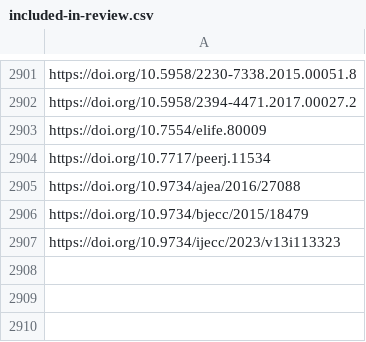
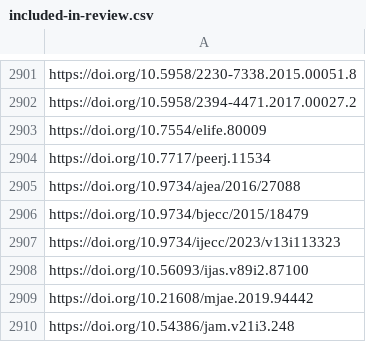
Before and after one commit to ilri/cgiar-climate-change-synthesis, a CSV file: data/included-in-review.csv, drawn as a sheet; only a part is shown, gaps mark what is left out; the diff names each change by its address in the sheet, - before the commit and + after, or states it on an @@ line.

Commit message:
data/included-in-review.csv: add three more DOIs
These were included in the review, but did not have DOIs in their
respective repository accessions at the time of the screening. We
found DOIs for them and fixed them in the repositories so include
them here for completeness.

```diff
--- a/data/included-in-review.csv
+++ b/data/included-in-review.csv
+row 2908: https://doi.org/10.56093/ijas.v89i2.87100
+row 2909: https://doi.org/10.21608/mjae.2019.94442
+row 2910: https://doi.org/10.54386/jam.v21i3.248
```
